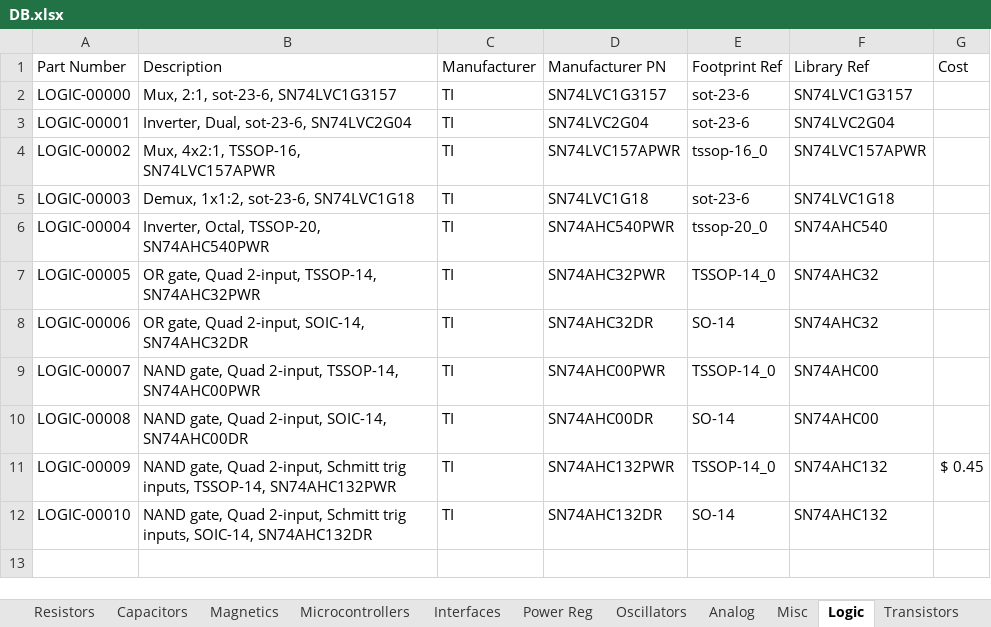
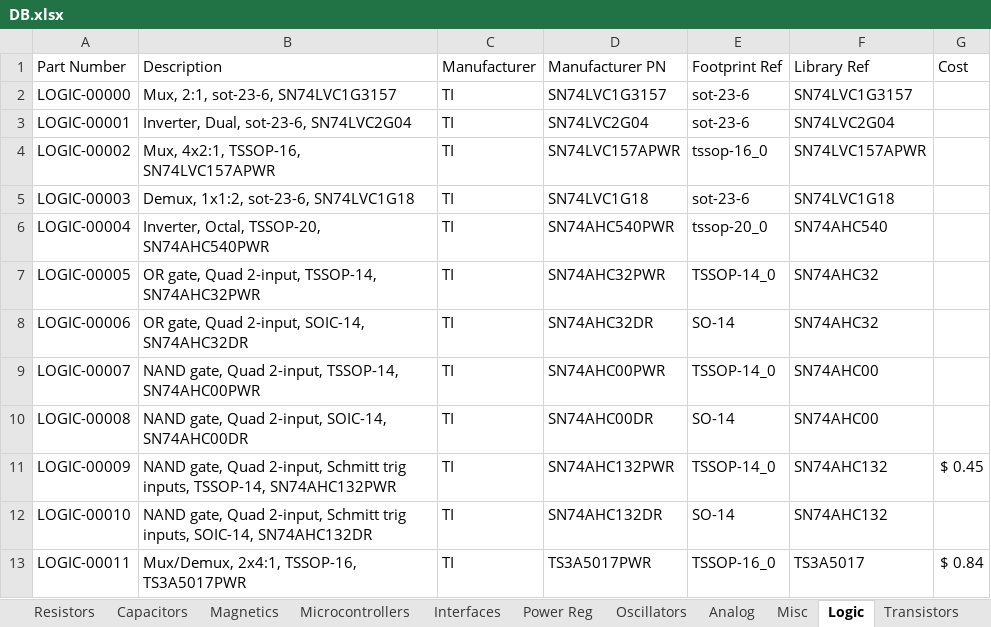
Before and after one commit to cwruRobotics/Altium_Central_Library, an Excel workbook: Library/Components/DB.xlsx, sheet Logic, drawn as a sheet; values as stored, in another font and other column widths than the file's, no borders; the diff names each change by its address in the sheet, - before the commit and + after, or states it on an @@ line.

Commit message:
Add TS3A5017 mux/demux and LM317 linear regulator and 4-pin D2PAK

```diff
--- a/Library/Components/DB.xlsx (sheet Logic)
+++ b/Library/Components/DB.xlsx (sheet Logic)
+row 13: LOGIC-00011 | Mux/Demux, 2x4:1, TSSOP-16, TS3A5017PWR | TI | TS3A5017PWR | TSSOP-16_0 | TS3A5017 | $ 0.84
```
Also changed, not shown: sheet Power Reg, sheet Microcontrollers, 37 other files.
